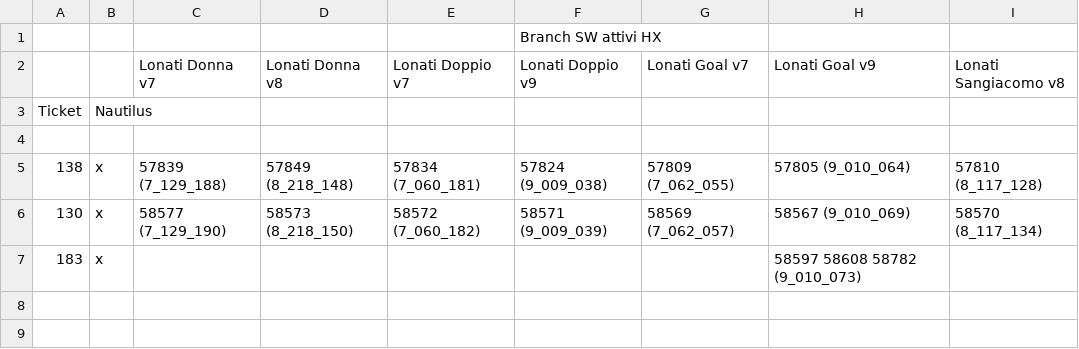
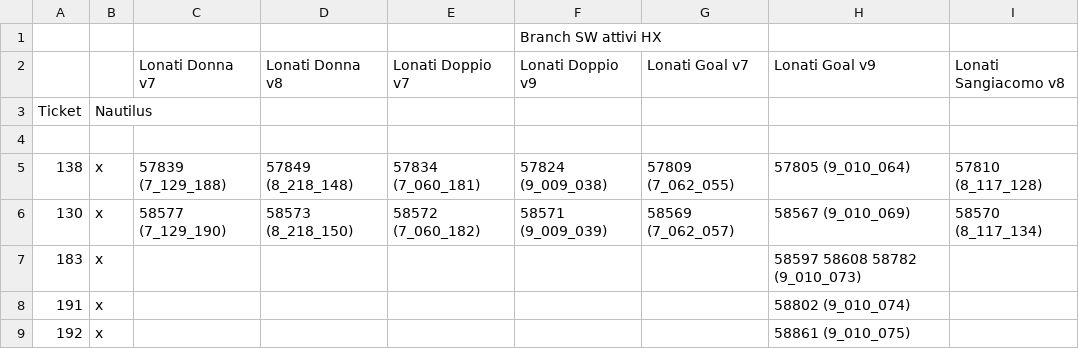
Before and after one commit to foffux/TicketsManagement, a CSV file: Tickets&Sw_HX.csv, drawn as a sheet; the diff names each change by its address in the sheet, - before the commit and + after, or states it on an @@ line.

Commit message:
Aggiunti ticket 191, 192 solo per Goal Ver9

```diff
--- a/Tickets&Sw_HX.csv
+++ b/Tickets&Sw_HX.csv
+row 8: 191 | x |  |  |  |  |  | 58802 (9_010_074)
+row 9: 192 | x |  |  |  |  |  | 58861 (9_010_075)
```
